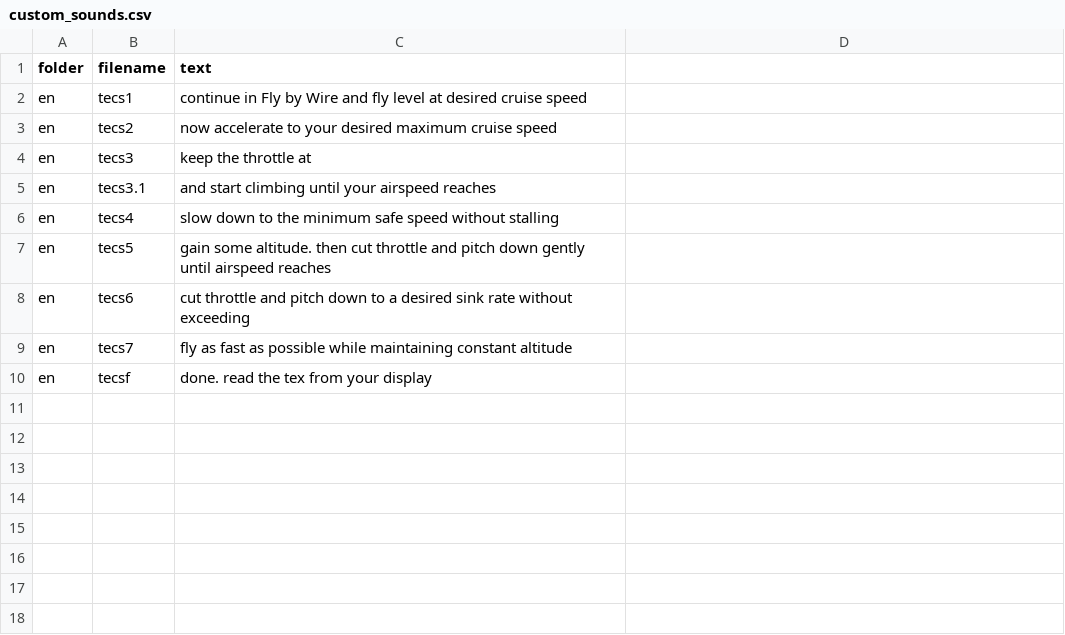
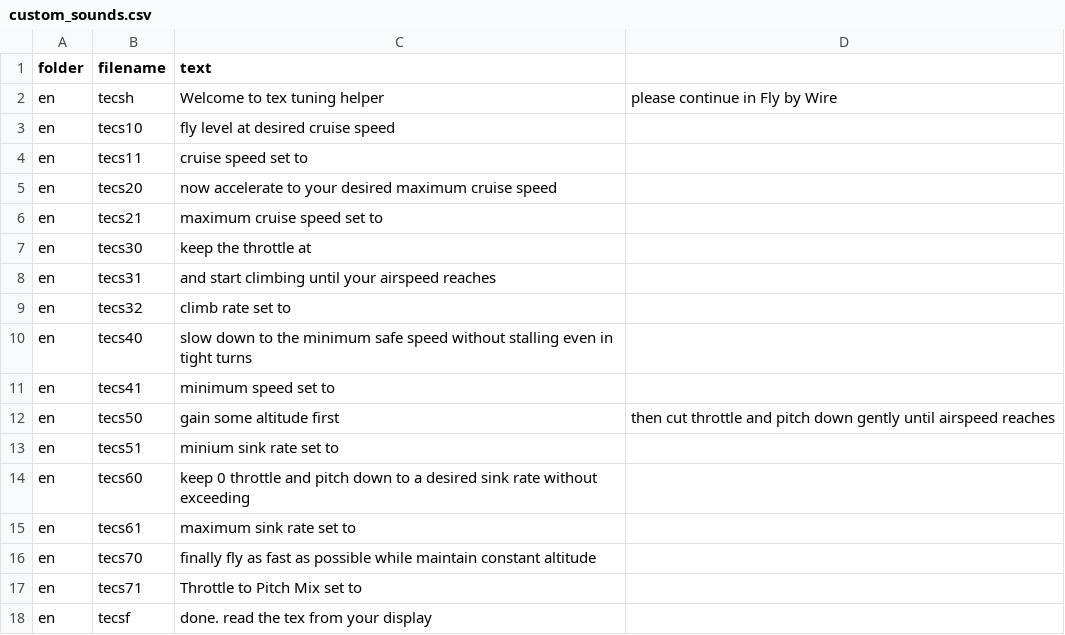
Before and after one commit to mf0o/opentx_arduplane_tecs_tuning_helper, a CSV file: _assets/custom_sounds.csv, drawn as a sheet.

```diff
--- a/_assets/custom_sounds.csv
+++ b/_assets/custom_sounds.csv
@@ -1,10 +1,18 @@
 folder,filename,text
-en,tecs1,continue in Fly by Wire and fly level at desired cruise speed
-en,tecs2,now accelerate to your desired maximum cruise speed
-en,tecs3,keep the throttle at
-en,tecs3.1,and start climbing until your airspeed reaches
-en,tecs4,slow down to the minimum safe speed without stalling
-en,tecs5,gain some altitude. then cut throttle and pitch down gently until airspeed reaches
-en,tecs6,cut throttle and pitch down to a desired sink rate without exceeding
-en,tecs7,fly as fast as possible while maintaining constant altitude
+en,tecsh,Welcome to tex tuning helper, please continue in Fly by Wire
+en,tecs10,fly level at desired cruise speed
+en,tecs11,cruise speed set to
+en,tecs20,now accelerate to your desired maximum cruise speed
+en,tecs21,maximum cruise speed set to
+en,tecs30,keep the throttle at
+en,tecs31,and start climbing until your airspeed reaches
+en,tecs32,climb rate set to
+en,tecs40,slow down to the minimum safe speed without stalling even in tight turns
+en,tecs41,minimum speed set to
+en,tecs50,gain some altitude first, then cut throttle and pitch down gently until airspeed reaches
+en,tecs51,minium sink rate set to
+en,tecs60,keep 0 throttle and pitch down to a desired sink rate without exceeding
+en,tecs61,maximum sink rate set to
+en,tecs70,finally fly as fast as possible while maintain constant altitude
+en,tecs71,Throttle to Pitch Mix set to
 en,tecsf,done. read the tex from your display
```
Also changed, not shown: 11 other files.
